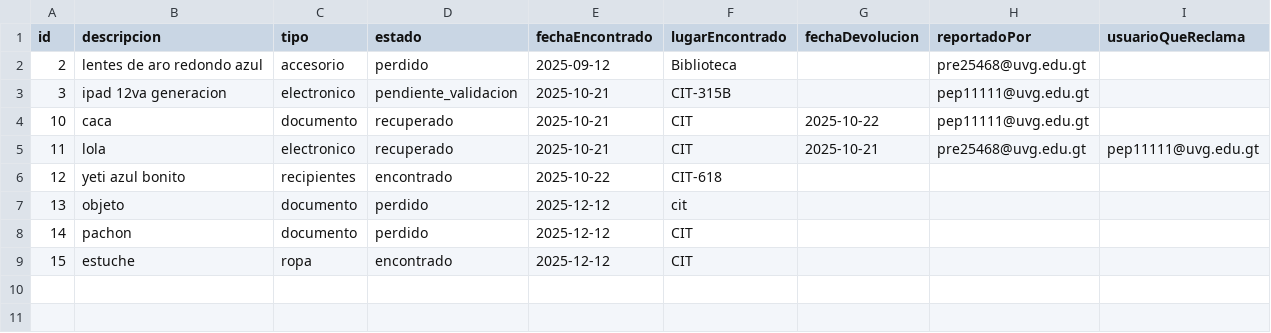
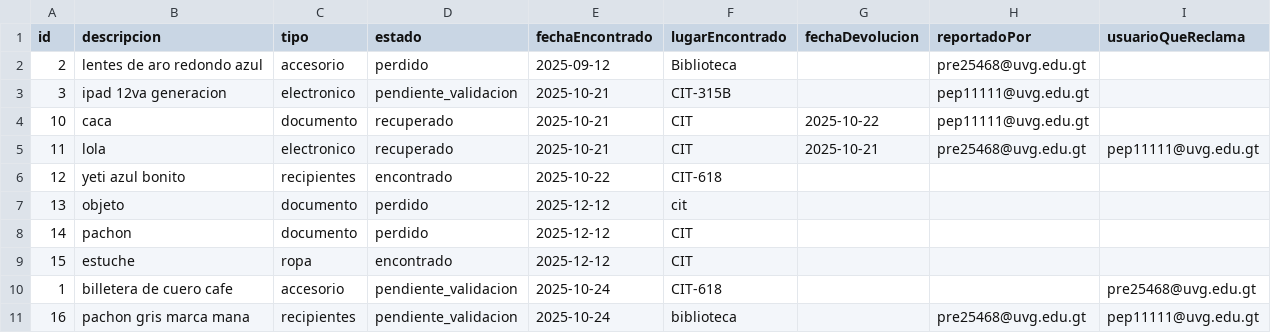
Before and after one commit to MarcoPrera301/LostButFound, a CSV file: Scripts/data/objetos.csv, drawn as a sheet.

```diff
--- a/Scripts/data/objetos.csv
+++ b/Scripts/data/objetos.csv
@@ -9 +9,3 @@ id,descripcion,tipo,estado,fechaEncontrado,lugarEncontrado,fechaDevolucion,repor
 15,estuche,ropa,encontrado,2025-12-12,CIT,,,
+1,billetera de cuero cafe,accesorio,pendiente_validacion,2025-10-24,CIT-618,,,pre25468@uvg.edu.gt
+16,pachon gris marca mana,recipientes,pendiente_validacion,2025-10-24,biblioteca,,pre25468@uvg.edu.gt,pep11111@uvg.edu.gt
```
Also changed, not shown: 2 other files.
